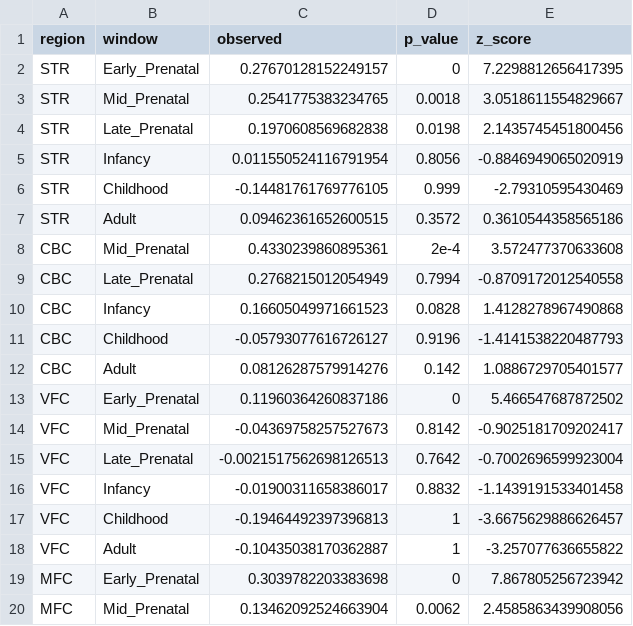
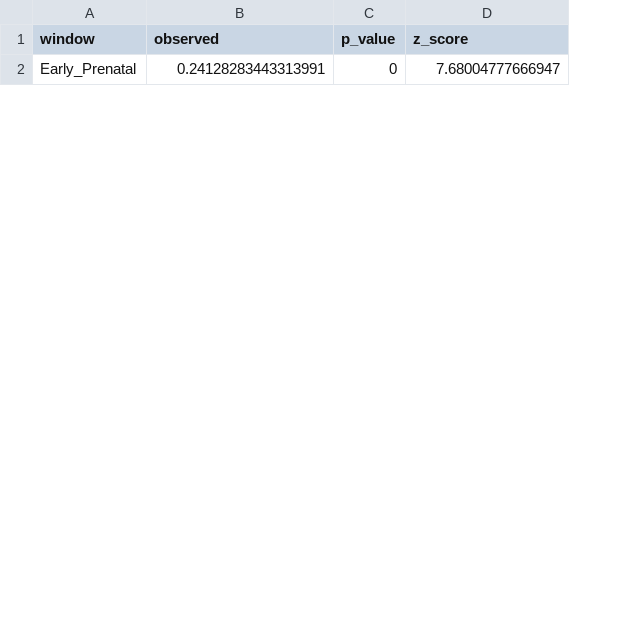
Before and after one commit to lasseignelab/setbp1_hd, a CSV file: results/permutation_analysis/temporal_window_perm_stats.csv, drawn as a sheet; only a part is shown; removed rows and columns are numbered as before the commit, all else as after; the diff covers the shown part only; the diff names each change by its address in the sheet, - before the commit and + after, or states it on an @@ line.

Commit message:
switched back to all brain regions to help increase n

```diff
--- a/results/permutation_analysis/temporal_window_perm_stats.csv
+++ b/results/permutation_analysis/temporal_window_perm_stats.csv
-column A (region), row 2: STR
-B2 (observed): 0.27670128152249157
+B2 (observed): 0.24128283443313991
-D2 (z_score): 7.2298812656417395
+D2 (z_score): 7.68004777666947
-row 3: STR | Mid_Prenatal | 0.2541775383234765 | 0.0018 | 3.0518611554829667
-row 4: STR | Late_Prenatal | 0.1970608569682838 | 0.0198 | 2.1435745451800456
-row 5: STR | Infancy | 0.011550524116791954 | 0.8056 | -0.8846949065020919
-row 6: STR | Childhood | -0.14481761769776105 | 0.999 | -2.79310595430469
-row 7: STR | Adult | 0.09462361652600515 | 0.3572 | 0.3610544358565186
-row 8: CBC | Mid_Prenatal | 0.4330239860895361 | 2e-4 | 3.572477370633608
-row 9: CBC | Late_Prenatal | 0.2768215012054949 | 0.7994 | -0.8709172012540558
-row 10: CBC | Infancy | 0.16605049971661523 | 0.0828 | 1.4128278967490868
-row 11: CBC | Childhood | -0.05793077616726127 | 0.9196 | -1.4141538220487793
-row 12: CBC | Adult | 0.08126287579914276 | 0.142 | 1.0886729705401577
-row 13: VFC | Early_Prenatal | 0.11960364260837186 | 0 | 5.466547687872502
-row 14: VFC | Mid_Prenatal | -0.04369758257527673 | 0.8142 | -0.9025181709202417
-row 15: VFC | Late_Prenatal | -0.0021517562698126513 | 0.7642 | -0.7002696599923004
-row 16: VFC | Infancy | -0.01900311658386017 | 0.8832 | -1.1439191533401458
-row 17: VFC | Childhood | -0.19464492397396813 | 1 | -3.6675629886626457
-row 18: VFC | Adult | -0.10435038170362887 | 1 | -3.257077636655822
-row 19: MFC | Early_Prenatal | 0.3039782203383698 | 0 | 7.867805256723942
-row 20: MFC | Mid_Prenatal | 0.13462092524663904 | 0.0062 | 2.4585863439908056
```
Also changed, not shown: 5 added rows and 10 removed rows elsewhere in this file, 3 other files.
